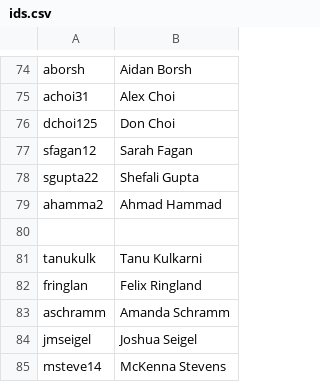
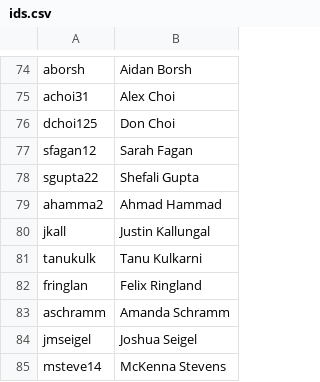
Before and after one commit to AKPsi-OT/akpsi_vote_server, a CSV file: static/ids.csv, drawn as a sheet; only a part is shown, gaps mark what is left out.

Commit message:
Update ids.csv

```diff
--- a/static/ids.csv
+++ b/static/ids.csv
@@ -79,3 +79,3 @@ sgupta22, Shefali Gupta
 ahamma2, Ahmad Hammad
-
+jkall, Justin Kallungal
 tanukulk, Tanu Kulkarni
```
